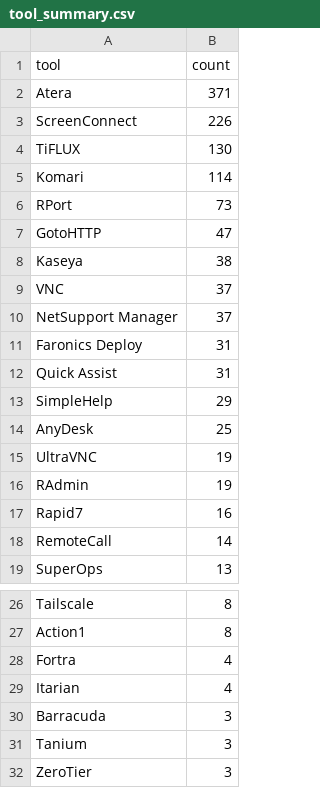
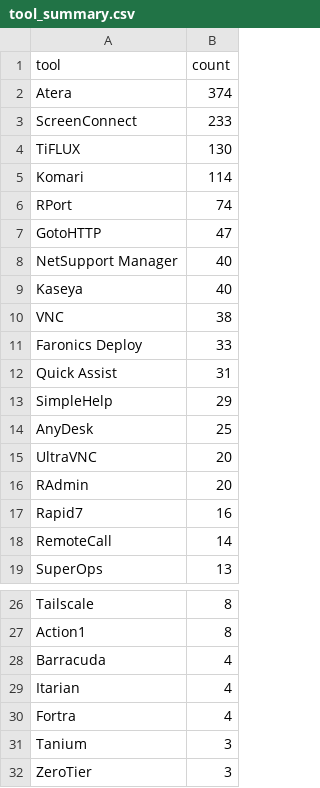
Before and after one commit to Threat-Hunting-Journal/RMM-Tool-Tracking, a CSV file: docs/tool_summary.csv, drawn as a sheet; only a part is shown, gaps mark what is left out.

```diff
--- a/docs/tool_summary.csv
+++ b/docs/tool_summary.csv
@@ -1,12 +1,12 @@
 tool,count
-Atera,371
-ScreenConnect,226
+Atera,374
+ScreenConnect,233
 TiFLUX,130
 Komari,114
-RPort,73
+RPort,74
 GotoHTTP,47
-Kaseya,38
-VNC,37
-NetSupport Manager,37
-Faronics Deploy,31
+NetSupport Manager,40
+Kaseya,40
+VNC,38
+Faronics Deploy,33
 Quick Assist,31
@@ -14,4 +14,4 @@ SimpleHelp,29
 AnyDesk,25
-UltraVNC,19
-RAdmin,19
+UltraVNC,20
+RAdmin,20
 Rapid7,16
@@ -27,5 +27,5 @@ Tailscale,8
 Action1,8
+Barracuda,4
+Itarian,4
 Fortra,4
-Itarian,4
-Barracuda,3
 Tanium,3
```
Also changed, not shown: docs/findings.csv, findings.csv, 1 other file.
